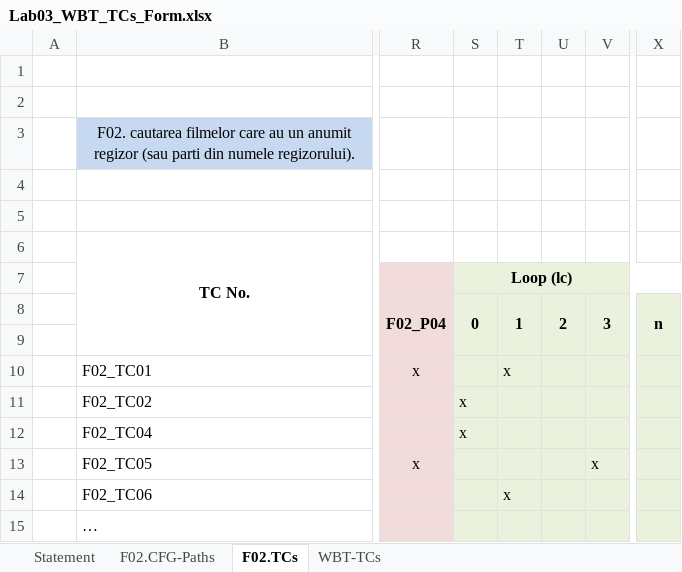
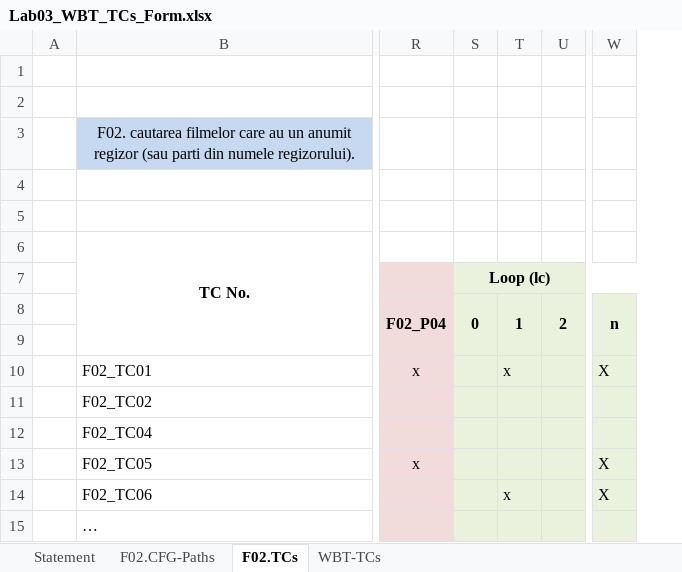
Before and after one commit to Sapcile-Rosii/lab1, an Excel workbook: Docs/Lab03/Lab03_WBT_TCs_Form.xlsx, sheet F02.TCs, drawn as a sheet; only a part is shown, gaps mark what is left out; values as stored, in another font and other column widths than the file's, no borders; removed rows and columns are numbered as before the commit, all else as after; the diff names each change by its address in the sheet, - before the commit and + after, or states it on an @@ line.

```diff
--- a/Docs/Lab03/Lab03_WBT_TCs_Form.xlsx (sheet F02.TCs)
+++ b/Docs/Lab03/Lab03_WBT_TCs_Form.xlsx (sheet F02.TCs)
-column V (3), row 13: x
-W10 (n): (empty)
+W10 (n): X
-S11:S12 (0): x
+S11:S12 (0): (empty)
-W13:W14 (n): (empty)
+W13:W14 (n): X
```
Also changed, not shown: sheet Statement, sheet F02.CFG-Paths, charts or pictures, 1 other file.
